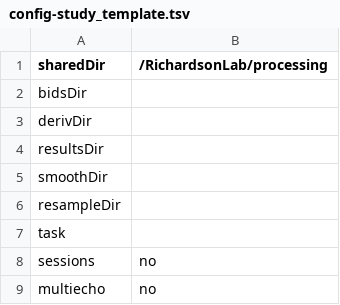
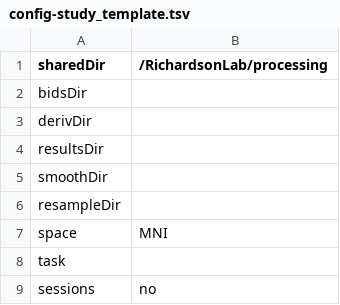
Before and after one commit to hrichardsonlab/fmri-analysis-ebby, a TSV file: files/config_files/config-study_template.tsv, drawn as a sheet; only a part is shown; the shorter side is filled out with more unchanged rows; the diff names each change by its address in the sheet, - before the commit and + after, or states it on an @@ line.

Commit message:
update template config file

```diff
--- a/files/config_files/config-study_template.tsv
+++ b/files/config_files/config-study_template.tsv
+row 7: space | MNI
```
